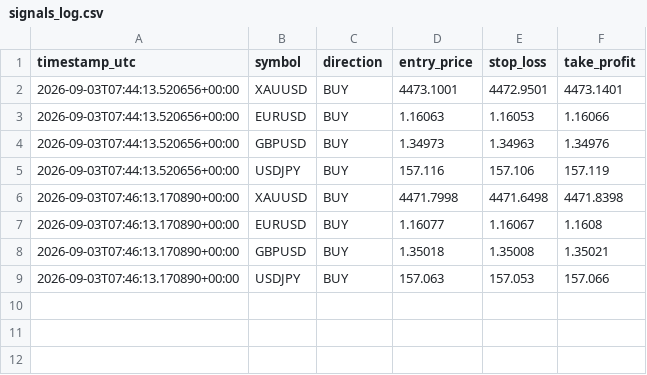
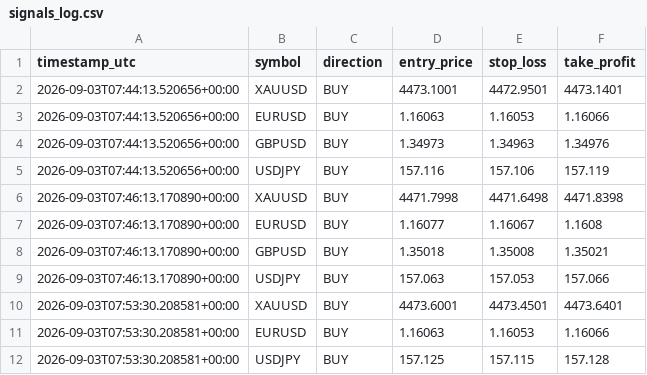
Before and after one commit to Ribbon-ops/Bot, a CSV file: Bot/Bot/signals_log.csv, drawn as a sheet.

```diff
--- a/Bot/Bot/signals_log.csv
+++ b/Bot/Bot/signals_log.csv
@@ -9 +9,4 @@ timestamp_utc,symbol,direction,entry_price,stop_loss,take_profit
 2026-09-03T07:46:13.170890+00:00,USDJPY,BUY,157.063,157.053,157.066
+2026-09-03T07:53:30.208581+00:00,XAUUSD,BUY,4473.6001,4473.4501,4473.6401
+2026-09-03T07:53:30.208581+00:00,EURUSD,BUY,1.16063,1.16053,1.16066
+2026-09-03T07:53:30.208581+00:00,USDJPY,BUY,157.125,157.115,157.128
```
Also changed, not shown: Bot/Bot/closed_trades.csv, Bot/signals_log.csv, 5 other files.
